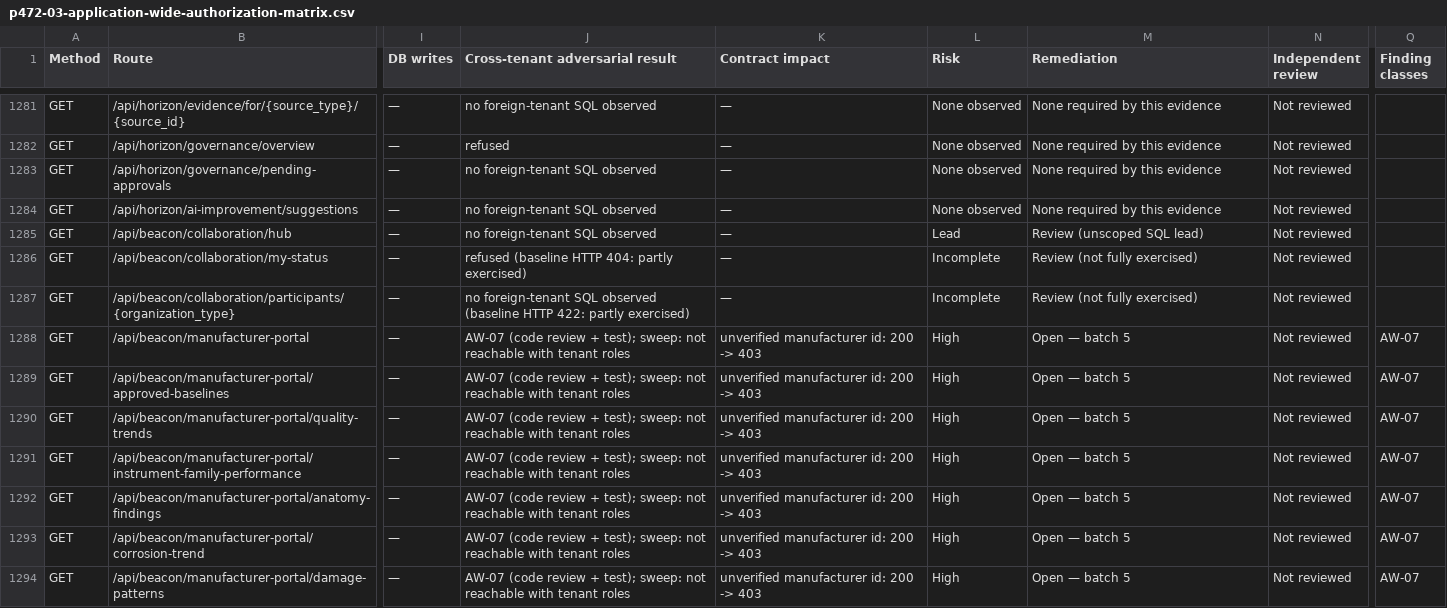
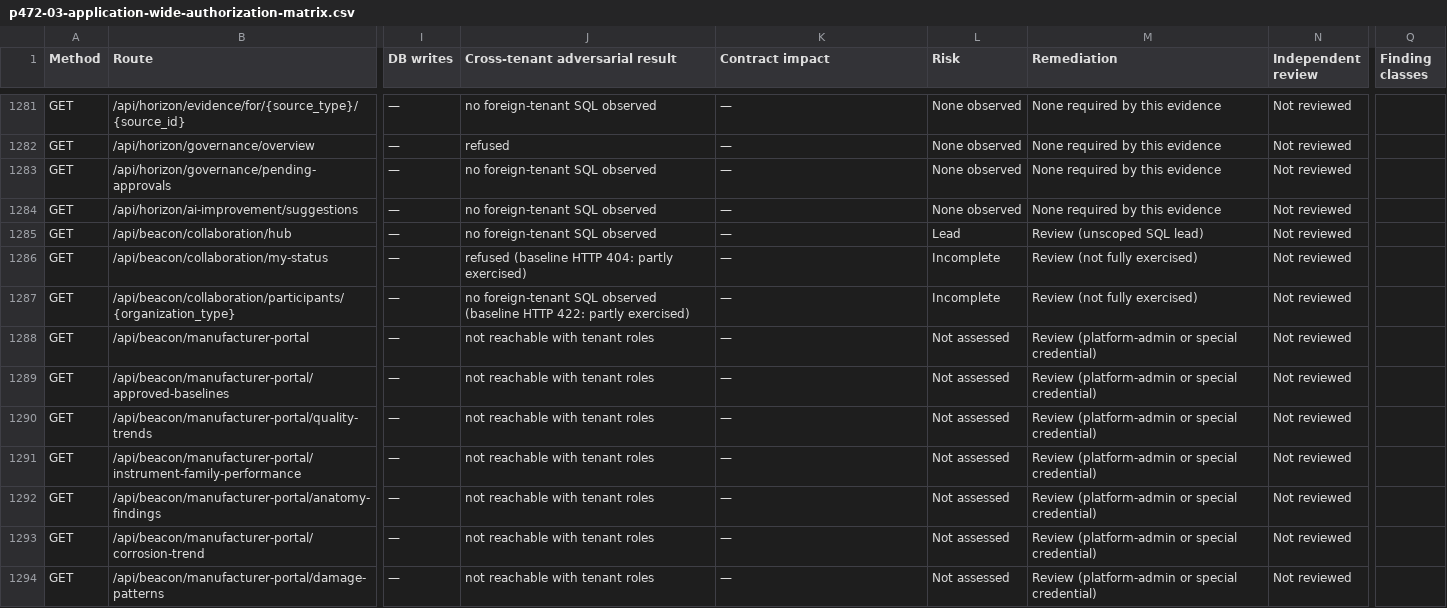
Before and after one commit to johnnychris77/lumen-AI, a CSV file: docs/enterprise-readiness/p472-03-application-wide-authorization-matrix.csv, drawn as a sheet; only a part is shown, gaps mark what is left out; the diff covers the shown part only; the diff names each change by its address in the sheet, - before the commit and + after, or states it on an @@ line.

```diff
--- a/docs/enterprise-readiness/p472-03-application-wide-authorization-matrix.csv
+++ b/docs/enterprise-readiness/p472-03-application-wide-authorization-matrix.csv
-J1288:J1294 (Cross-tenant adversarial result): AW-07 (code review + test); sweep: not reachable…
+J1288:J1294 (Cross-tenant adversarial result): not reachable…
-K1288:K1294 (Contract impact): unverified manufacturer id: 200 -> 403
+K1288:K1294 (Contract impact): —
-L1288:L1294 (Risk): High
+L1288:L1294 (Risk): Not assessed
-M1288:M1294 (Remediation): Open — batch 5
+M1288:M1294 (Remediation): Review (platform-admin or special credential)
-Q1288:Q1294 (Finding classes): AW-07
+Q1288:Q1294 (Finding classes): (empty)
```
Also changed, not shown: 85 edited cells elsewhere in this file, 3 other files.
